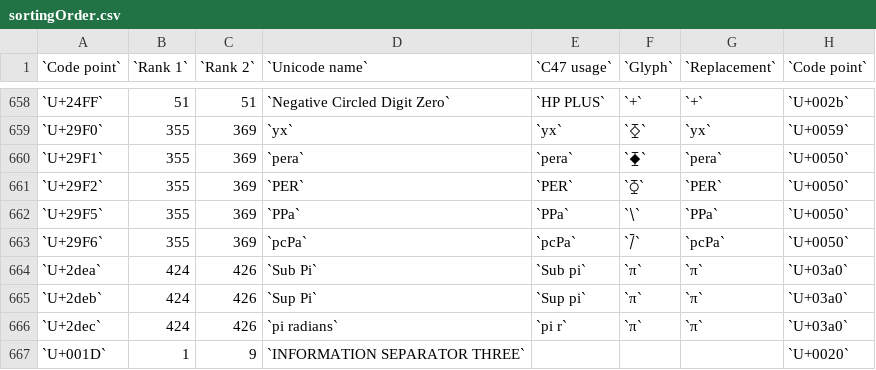
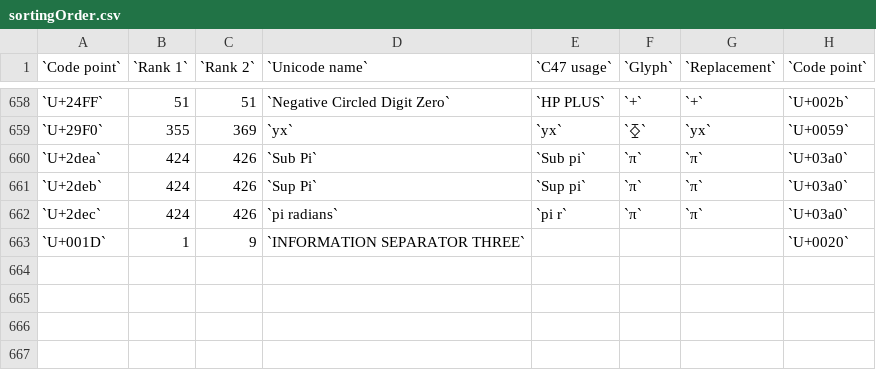
Before and after one commit to ppigazzini/z47, a CSV file: res/fonts/sortingOrder.csv, drawn as a sheet; only a part is shown, gaps mark what is left out.

Commit message:
Change TVM menu back to plain text; Remove the new fonts; Add TIs for descriptions on the TVM keys

```diff
--- a/res/fonts/sortingOrder.csv
+++ b/res/fonts/sortingOrder.csv
@@ -659,6 +659,2 @@
 `U+29F0`,355,369,`yx`,`yx`,`⧰`,`yx`,`U+0059`
-`U+29F1`,355,369,`pera`,`pera`,`⧱`,`pera`,`U+0050`
-`U+29F2`,355,369,`PER`,`PER`,`⧲`,`PER`,`U+0050`
-`U+29F5`,355,369,`PPa`,`PPa`,`⧵`,`PPa` ,`U+0050`
-`U+29F6`,355,369,`pcPa`,`pcPa`,`⧶`,`pcPa`,`U+0050`
 `U+2dea`,424,426,`Sub Pi`,`Sub pi`,`π`,`π`,`U+03a0`
```
Also changed, not shown: 11 other files.
